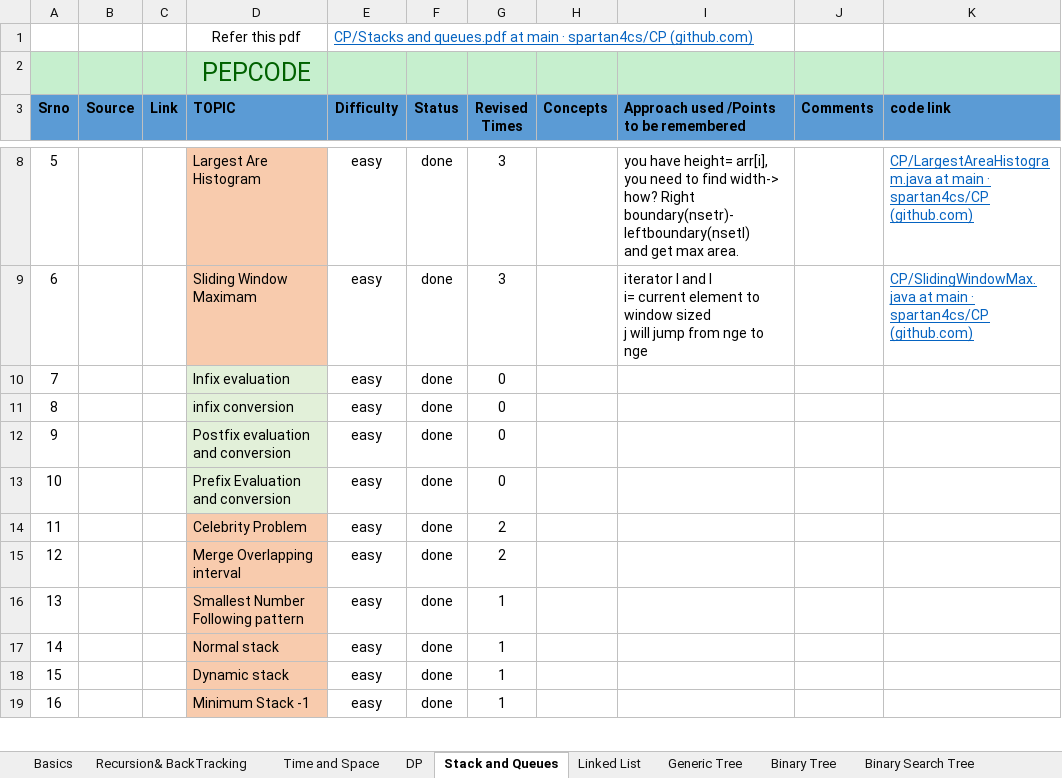
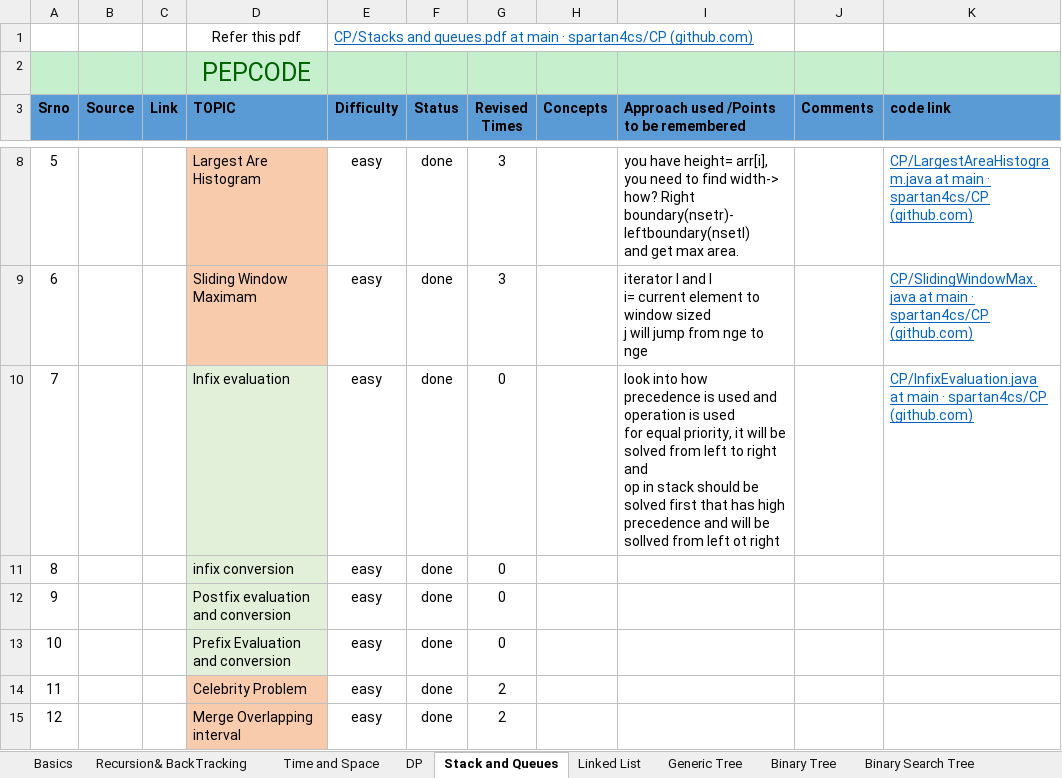
Before and after one commit to spartan4cs/CP, an Excel workbook: Revision.xlsx, sheet Stack and Queues, drawn as a sheet; only a part is shown, gaps mark what is left out; the shorter side is filled out with more unchanged rows; values as stored, in another font and other column widths than the file's, no borders; ↵ is a line break in a cell; the diff names each change by its address in the sheet, - before the commit and + after, or states it on an @@ line.

```diff
--- a/Revision.xlsx (sheet Stack and Queues)
+++ b/Revision.xlsx (sheet Stack and Queues)
-I10: (empty)
+I10: look into how precedence is used and operation is used ↵ for equal priority, it will be solved from left to right ↵ and ↵ op in stack should be solved first that has high precedence and will be sollved from left ot right
-K10 (code link): (empty)
+K10 (code link): CP/InfixEvaluation.java at main · spartan4cs/CP (github.com)
```
Also changed, not shown: 2 other files.
